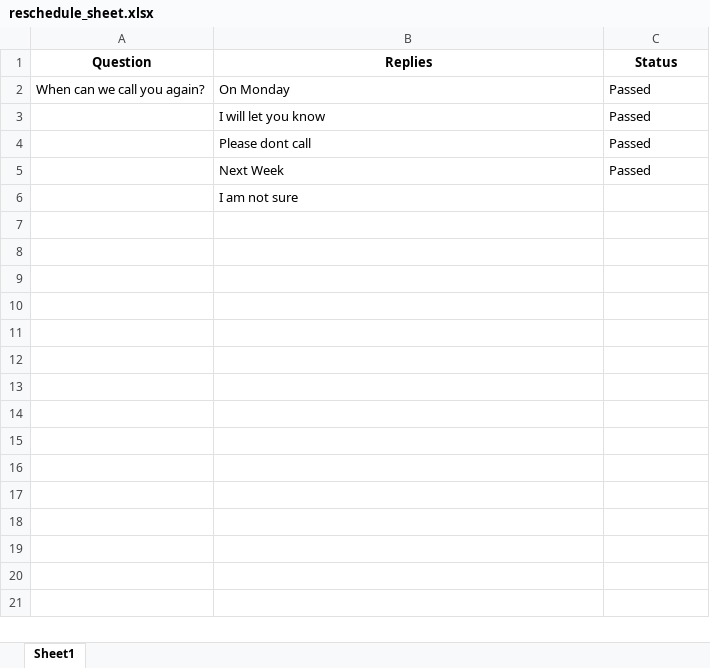
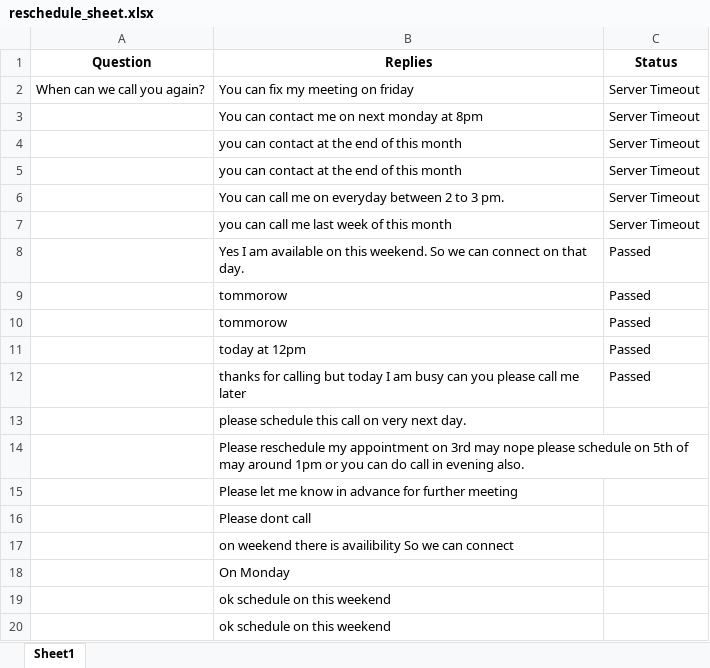
Before and after one commit to yashbansal11111/Selenium-Files, an Excel workbook: reschedule_sheet.xlsx, sheet Sheet1, drawn as a sheet; only a part is shown; the shorter side is filled out with more unchanged rows; values as stored, in another font and other column widths than the file's, no borders; addresses are those after the commit; the diff covers the shown part only; the diff names each change by its address in the sheet, - before the commit and + after, or states it on an @@ line.

```diff
--- a/reschedule_sheet.xlsx (sheet Sheet1)
+++ b/reschedule_sheet.xlsx (sheet Sheet1)
-B2 (Replies): On Monday
+B2 (Replies): You can fix my meeting on friday
-C2 (Status): Passed
+C2 (Status): Server Timeout
+row 3:  | You can contact me on next monday at 8pm | Server Timeout
+row 4:  | you can contact at the end of this month | Server Timeout
+row 5:  | you can contact at the end of this month | Server Timeout
+row 6:  | You can call me on everyday between 2 to 3 pm. | Server Timeout
+row 7:  | you can call me last week of this month | Server Timeout
-B8 (Replies): I will let you know
+B8 (Replies): Yes I am available on this weekend. So we can connect on that day.
+row 9:  | tommorow | Passed
+row 10:  | tommorow | Passed
-B11 (Replies): Please dont call
+B11 (Replies): today at 12pm
-B12 (Replies): Next Week
+B12 (Replies): thanks for calling but today I am busy can you please call me later
+row 13:  | please schedule this call on very next day.
+row 14:  | Please reschedule my appointment on 3rd may nope please schedule on 5th of may around 1pm or you can do call in evening also.
+row 15:  | Please let me know in advance for further meeting
+row 16:  | Please dont call
+row 17:  | on weekend there is availibility So we can connect
+row 18:  | On Monday
+row 19:  | ok schedule on this weekend
+row 20:  | ok schedule on this weekend
```
Also changed, not shown: 35 added rows elsewhere in this sheet, response_sheet.xlsx, 12 other files.
